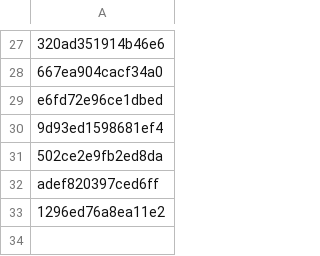
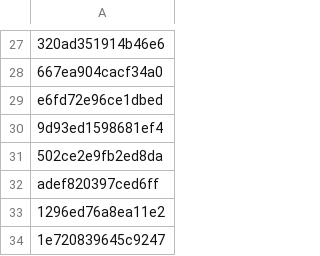
Before and after one commit to PharmakonSpace/IndeedPharma, a CSV file: sent_alerts.csv, drawn as a sheet; only a part is shown, gaps mark what is left out.

```diff
--- a/sent_alerts.csv
+++ b/sent_alerts.csv
@@ -33 +33,2 @@ adef820397ced6ff
 1296ed76a8ea11e2
+1e720839645c9247
```
Also changed, not shown: 2 other files.
